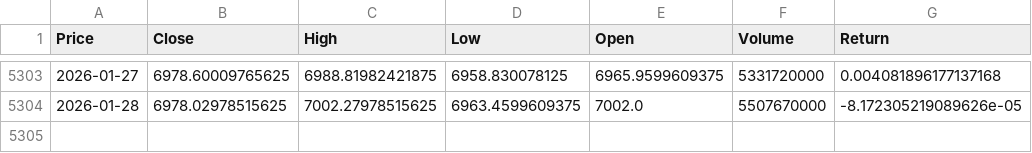
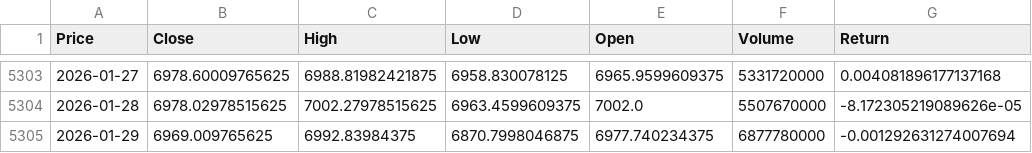
Before and after one commit to MokshBuddhadev/sp500-volatility-regime-analysis, a CSV file: data/processed/sp500_with_returns.csv, drawn as a sheet; only a part is shown, gaps mark what is left out; the diff names each change by its address in the sheet, - before the commit and + after, or states it on an @@ line.

```diff
--- a/data/processed/sp500_with_returns.csv
+++ b/data/processed/sp500_with_returns.csv
+row 5305: 2026-01-29 | 6969.009765625 | 6992.83984375 | 6870.7998046875 | 6977.740234375 | 6877780000 | -0.001292631274007694
```
Also changed, not shown: data/processed/sp500_with_returns_and_volatility.csv, data/raw/sp500_raw.csv, 2 other files.
